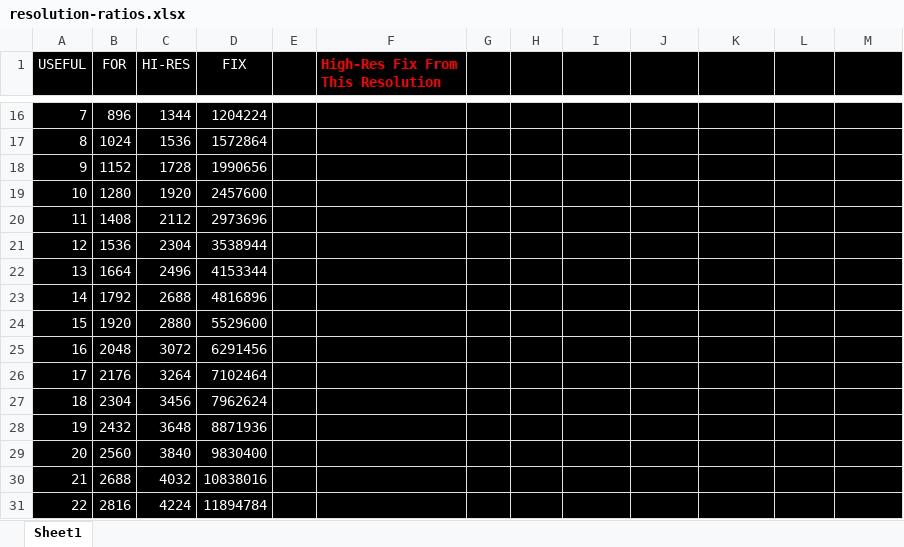
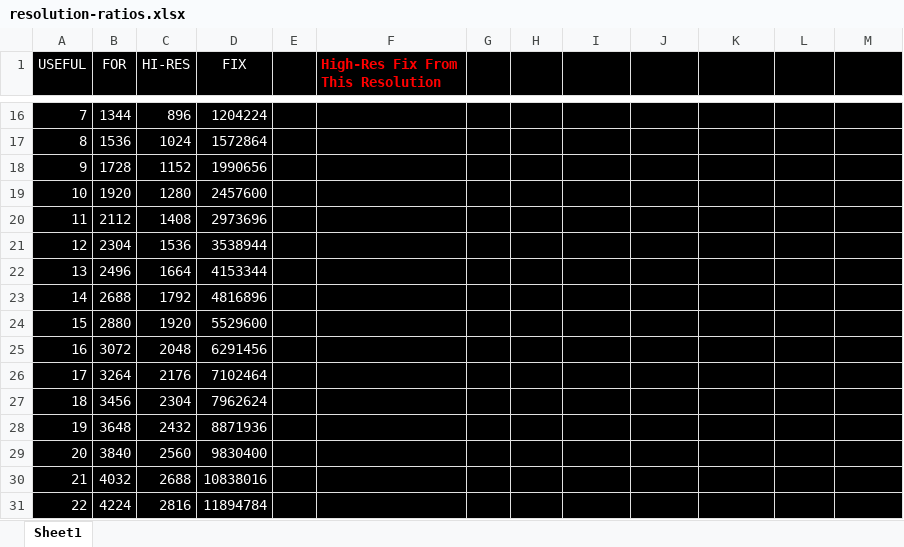
Before and after one commit to superskirv/stable-diffusion-ui-plugins, an Excel workbook: resolution-ratios.xlsx, sheet Sheet1, drawn as a sheet; only a part is shown, gaps mark what is left out; values as stored, in another font and other column widths than the file's, no borders; conditional formats not drawn; the diff covers the shown part only; the diff names each change by its address in the sheet, - before the commit and + after, or states it on an @@ line.

Commit message:
Extra files updated
Non Critical Update.
Updated info on README, and updated excel spreadsheet.

```diff
--- a/resolution-ratios.xlsx (sheet Sheet1)
+++ b/resolution-ratios.xlsx (sheet Sheet1)
-B16 (FOR): 896
+B16 (FOR): 1344
-C16 (HI-RES): 1344
+C16 (HI-RES): 896
-B17 (FOR): 1024
+B17 (FOR): 1536
-C17 (HI-RES): 1536
+C17 (HI-RES): 1024
-B18 (FOR): 1152
+B18 (FOR): 1728
-C18 (HI-RES): 1728
+C18 (HI-RES): 1152
-B19 (FOR): 1280
+B19 (FOR): 1920
-C19 (HI-RES): 1920
+C19 (HI-RES): 1280
-B20 (FOR): 1408
+B20 (FOR): 2112
-C20 (HI-RES): 2112
+C20 (HI-RES): 1408
-B21 (FOR): 1536
+B21 (FOR): 2304
-C21 (HI-RES): 2304
+C21 (HI-RES): 1536
-B22 (FOR): 1664
+B22 (FOR): 2496
-C22 (HI-RES): 2496
+C22 (HI-RES): 1664
-B23 (FOR): 1792
+B23 (FOR): 2688
-C23 (HI-RES): 2688
+C23 (HI-RES): 1792
-B24 (FOR): 1920
+B24 (FOR): 2880
-C24 (HI-RES): 2880
+C24 (HI-RES): 1920
-B25 (FOR): 2048
+B25 (FOR): 3072
-C25 (HI-RES): 3072
+C25 (HI-RES): 2048
-B26 (FOR): 2176
+B26 (FOR): 3264
-C26 (HI-RES): 3264
+C26 (HI-RES): 2176
-B27 (FOR): 2304
+B27 (FOR): 3456
-C27 (HI-RES): 3456
+C27 (HI-RES): 2304
-B28 (FOR): 2432
+B28 (FOR): 3648
-C28 (HI-RES): 3648
+C28 (HI-RES): 2432
-B29 (FOR): 2560
+B29 (FOR): 3840
-C29 (HI-RES): 3840
+C29 (HI-RES): 2560
-B30 (FOR): 2688
+B30 (FOR): 4032
-C30 (HI-RES): 4032
+C30 (HI-RES): 2688
-B31 (FOR): 2816
+B31 (FOR): 4224
-C31 (HI-RES): 4224
+C31 (HI-RES): 2816
```
Also changed, not shown: 1 added row, 1 removed row, 44 edited cells and cell formats elsewhere in this sheet, formulas that keep their value, 1 other file.
